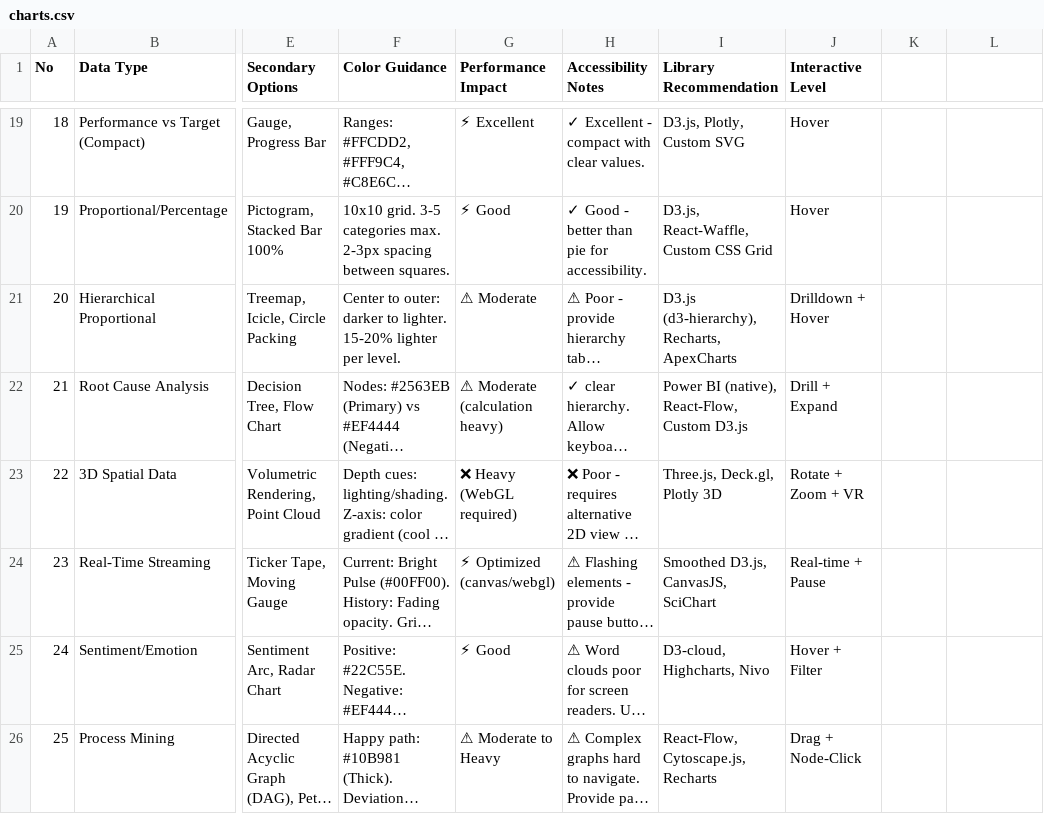
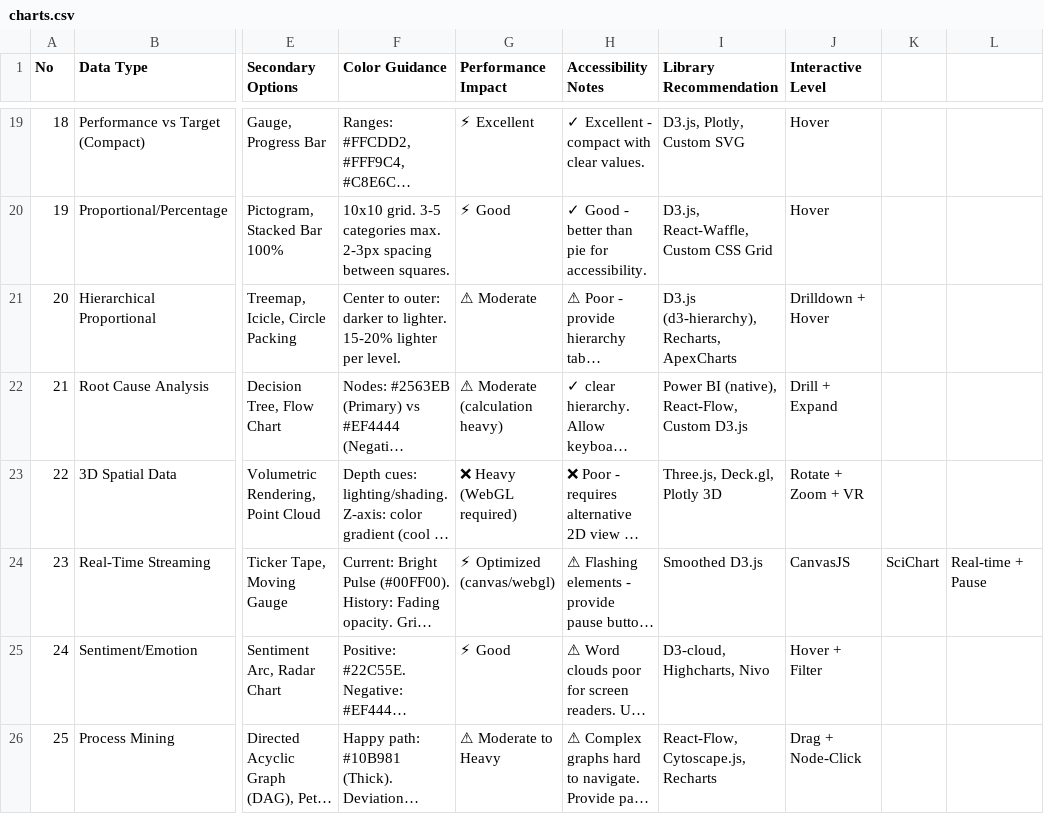
Before and after one commit to JoneyXiao/full-stack-fastapi-template, a CSV file: .shared/ui-ux-pro-max/data/charts.csv, drawn as a sheet; only a part is shown, gaps mark what is left out; long unchanged cells end in …; the diff names each change by its address in the sheet, - before the commit and + after, or states it on an @@ line.

```diff
--- a/.shared/ui-ux-pro-max/data/charts.csv
+++ b/.shared/ui-ux-pro-max/data/charts.csv
-I24 (Library Recommendation): Smoothed D3.js, CanvasJS, SciChart
+I24 (Library Recommendation): Smoothed D3.js
-J24 (Interactive Level): Real-time + Pause
+J24 (Interactive Level): CanvasJS
-K24: (empty)
+K24: SciChart
-L24: (empty)
+L24: Real-time + Pause
```
Also changed, not shown: .shared/ui-ux-pro-max/data/landing.csv, .shared/ui-ux-pro-max/data/styles.csv, 9 other files.
